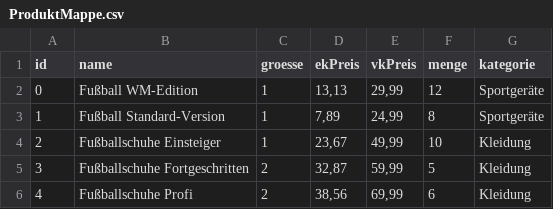
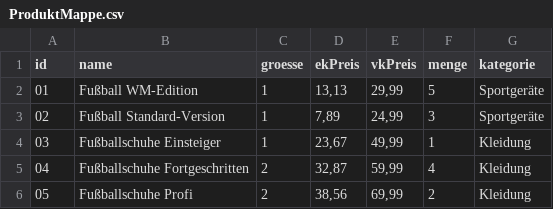
Before and after one commit to SebRod94/logistiksystem, a CSV file: src/main/java/Mappen/ProduktMappe.csv, drawn as a sheet.

```diff
--- a/src/main/java/Mappen/ProduktMappe.csv
+++ b/src/main/java/Mappen/ProduktMappe.csv
@@ -1,6 +1,6 @@
 id;name;groesse;ekPreis;vkPreis;menge;kategorie
-0;Fußball WM-Edition;1;13,13;29,99;12;Sportgeräte
-1;Fußball Standard-Version;1;7,89;24,99;8;Sportgeräte
-2;Fußballschuhe Einsteiger;1;23,67;49,99;10;Kleidung
-3;Fußballschuhe Fortgeschritten;2;32,87;59,99;5;Kleidung
-4;Fußballschuhe Profi;2;38,56;69,99;6;Kleidung
+01;Fußball WM-Edition;1;13,13;29,99;5;Sportgeräte
+02;Fußball Standard-Version;1;7,89;24,99;3;Sportgeräte
+03;Fußballschuhe Einsteiger;1;23,67;49,99;1;Kleidung
+04;Fußballschuhe Fortgeschritten;2;32,87;59,99;4;Kleidung
+05;Fußballschuhe Profi;2;38,56;69,99;2;Kleidung
```
Also changed, not shown: 11 other files.
